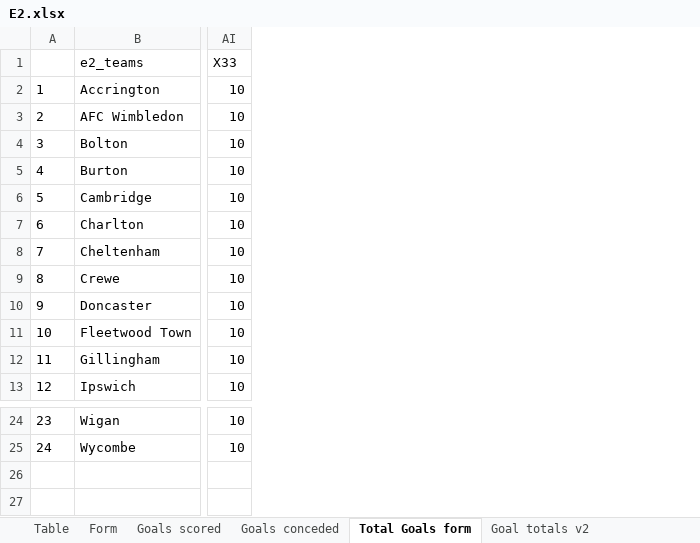
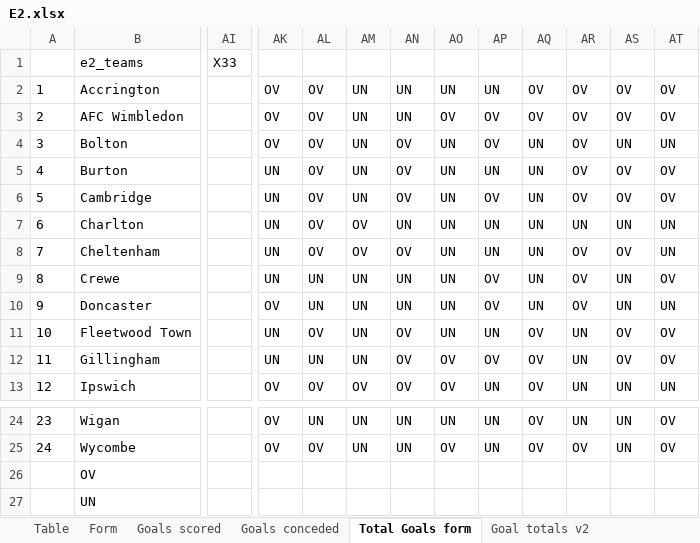
Before and after one commit to gitboyzorro5/Rsoccer, an Excel workbook: Divisions/E2.xlsx, sheet Total Goals form, drawn as a sheet; only a part is shown, gaps mark what is left out; values as stored, in another font and other column widths than the file's, no borders; conditional formats not drawn; removed rows and columns are numbered as before the commit, all else as after; rows hold the shown columns only; the diff covers the shown part only; the diff names each change by its address in the sheet, - before the commit and + after, or states it on an @@ line.

```diff
--- a/Divisions/E2.xlsx (sheet Total Goals form)
+++ b/Divisions/E2.xlsx (sheet Total Goals form)
-column AI, rows 1-13: X33 | 10 | 10 | 10 | 10 | 10 | 10 | 10 | 10 | 10 | 10 | 10 | 10; rows 24-25: 10 | 10
+column AI, row 1: X33
+column AK, rows 2-13: OV | OV | OV | UN | UN | UN | UN | UN | OV | UN | UN | OV; rows 24-25: OV | OV
+column AL, rows 2-13: OV | OV | OV | OV | OV | OV | OV | UN | UN | OV | UN | OV; rows 24-25: UN | OV
+column AM, rows 2-13: UN | UN | UN | UN | UN | OV | OV | UN | UN | UN | UN | OV; rows 24-25: UN | UN
+column AN, rows 2-13: UN | UN | OV | OV | OV | UN | OV | UN | UN | OV | OV | OV; rows 24-25: UN | UN
+column AO, rows 2-13: UN | OV | UN | UN | UN | UN | UN | UN | UN | UN | OV | OV; rows 24-25: UN | OV
+column AP, rows 2-13: UN | OV | OV | UN | OV | UN | UN | OV | OV | UN | OV | UN; rows 24-25: UN | UN
+column AQ, rows 2-13: OV | OV | UN | UN | UN | UN | UN | UN | UN | OV | OV | OV; rows 24-25: OV | OV
+column AR, rows 2-13: OV | OV | OV | OV | OV | UN | OV | OV | OV | UN | UN | UN; rows 24-25: UN | OV
+column AS, rows 2-13: OV | OV | UN | OV | OV | UN | OV | UN | UN | OV | OV | UN; rows 24-25: UN | UN
+column AT, rows 2-13: OV | OV | UN | OV | OV | UN | UN | OV | UN | OV | OV | UN; rows 24-25: OV | OV
+row 26:  | OV
+row 27:  | UN
```
Also changed, not shown: 23 added columns elsewhere in this sheet, sheet Goals conceded, sheet Goals scored, sheet Table, sheet OVUN, sheet Form, sheet Goal totals v2, Divisions/D1.xlsx, Divisions/E0.xlsx, 11 other files.
